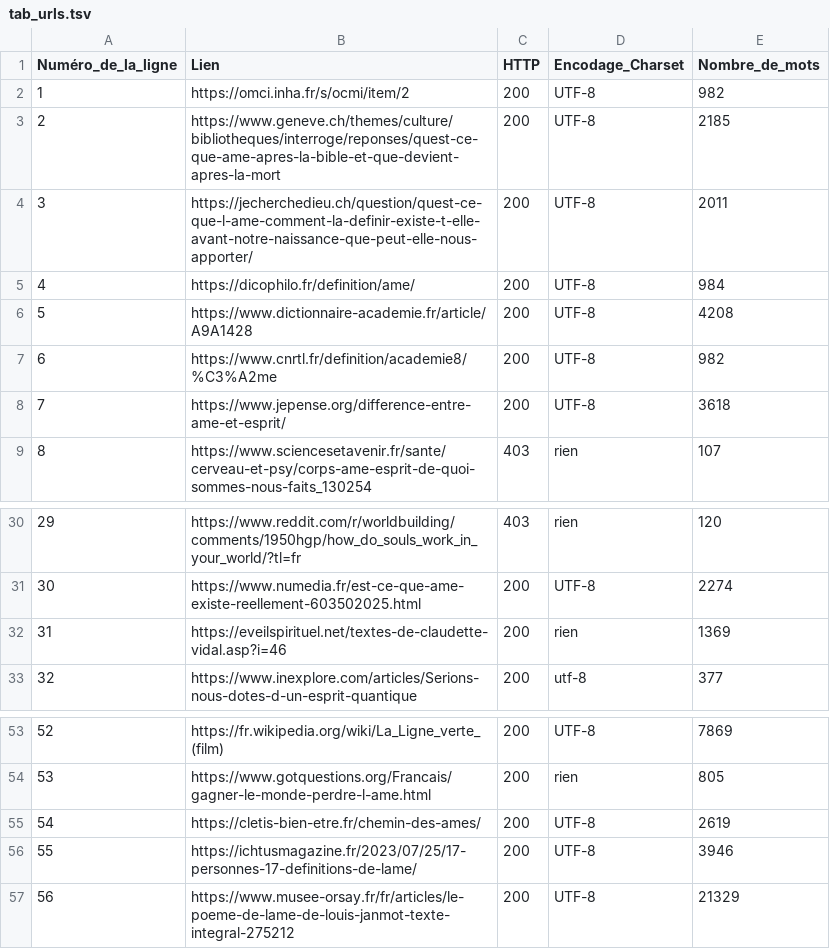
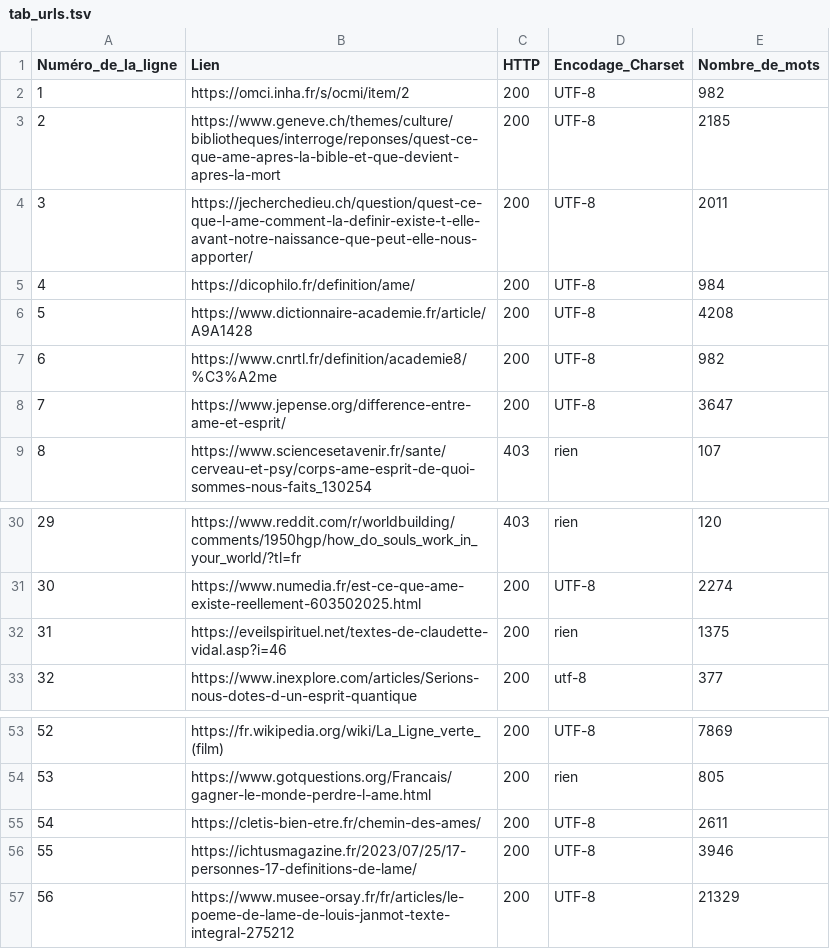
Before and after one commit to helenyanga/Projet-PPE-ame, a TSV file: dossier_fr/tab_urls.tsv, drawn as a sheet; only a part is shown, gaps mark what is left out.

```diff
--- a/dossier_fr/tab_urls.tsv
+++ b/dossier_fr/tab_urls.tsv
@@ -7,3 +7,3 @@ Numéro_de_la_ligne	Lien	HTTP 	Encodage_Charset	Nombre_de_mots
 6	https://www.cnrtl.fr/definition/academie8/%C3%A2me	200	UTF-8	982
-7	https://www.jepense.org/difference-entre-ame-et-esprit/	200	UTF-8	3618
+7	https://www.jepense.org/difference-entre-ame-et-esprit/	200	UTF-8	3647
 8	https://www.sciencesetavenir.fr/sante/cerveau-et-psy/corps-ame-esprit-de-quoi-sommes-nous-faits_130254	403	rien	107
@@ -31,3 +31,3 @@ Numéro_de_la_ligne	Lien	HTTP 	Encodage_Charset	Nombre_de_mots
 30	https://www.numedia.fr/est-ce-que-ame-existe-reellement-603502025.html	200	UTF-8	2274
-31	https://eveilspirituel.net/textes-de-claudette-vidal.asp?i=46	200	rien	1369
+31	https://eveilspirituel.net/textes-de-claudette-vidal.asp?i=46	200	rien	1375
 32	https://www.inexplore.com/articles/Serions-nous-dotes-d-un-esprit-quantique	200	utf-8	377
@@ -54,3 +54,3 @@ Numéro_de_la_ligne	Lien	HTTP 	Encodage_Charset	Nombre_de_mots
 53	https://www.gotquestions.org/Francais/gagner-le-monde-perdre-l-ame.html	200	rien	805
-54	https://cletis-bien-etre.fr/chemin-des-ames/	200	UTF-8	2619
+54	https://cletis-bien-etre.fr/chemin-des-ames/	200	UTF-8	2611
 55	https://ichtusmagazine.fr/2023/07/25/17-personnes-17-definitions-de-lame/	200	UTF-8	3946
```
Also changed, not shown: 5 other files.
